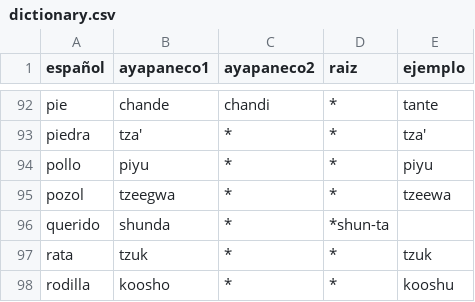
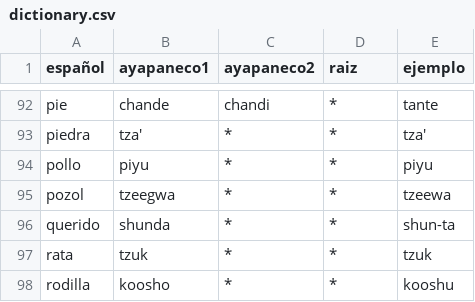
Before and after one commit to jhon-ran/ayapabot, a CSV file: db/dictionary.csv, drawn as a sheet; only a part is shown, gaps mark what is left out.

Commit message:
Update dictionary.csv

```diff
--- a/db/dictionary.csv
+++ b/db/dictionary.csv
@@ -95,3 +95,3 @@ pollo,piyu,*,*,piyu
 pozol,tzeegwa,*,*,tzeewa
-querido,shunda,*,*shun-ta
+querido,shunda,*,*,shun-ta
 rata,tzuk,*,*,tzuk
```
